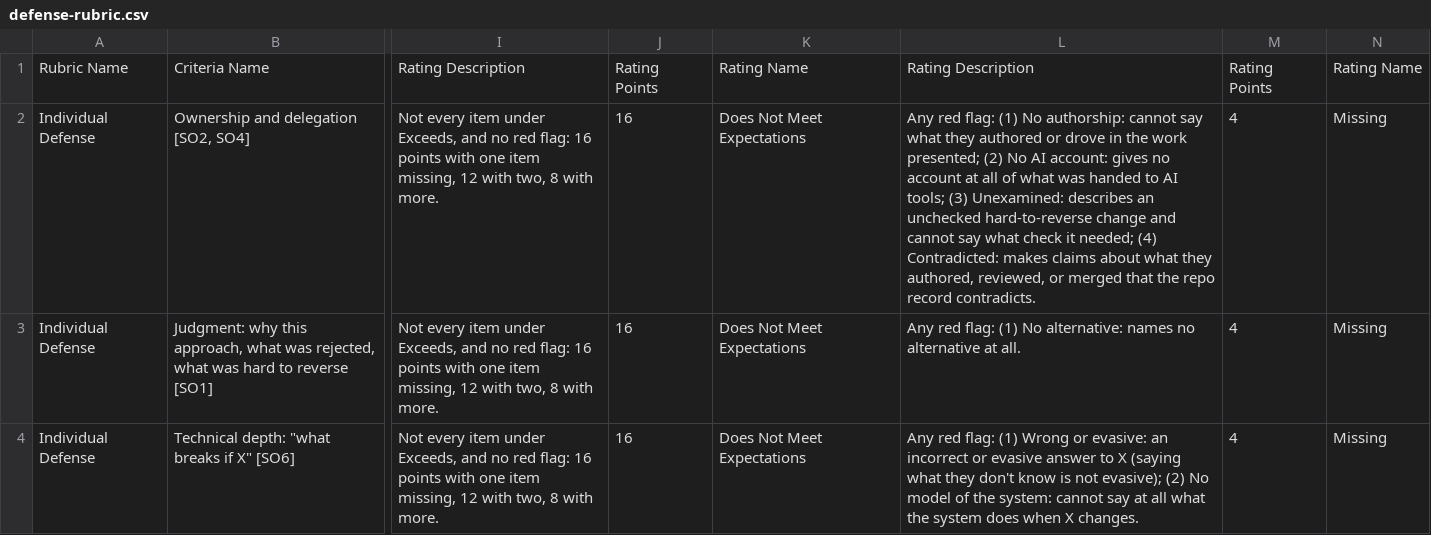
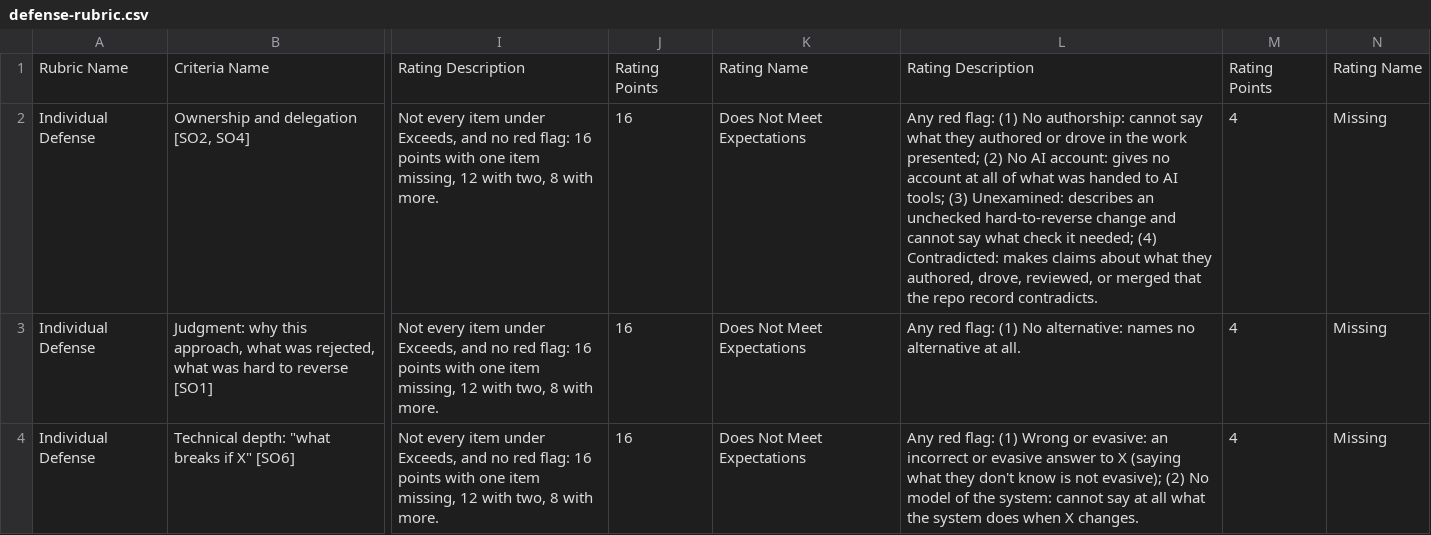
Before and after one commit to adulbrich/cs-capstone-handbook, a CSV file: canvas/assignments/defense/defense-rubric.csv, drawn as a sheet; only a part is shown, gaps mark what is left out; the diff names each change by its address in the sheet, - before the commit and + after, or states it on an @@ line.

Commit message:
docs(defense): match the contradicted red flag to authored or drove
- Ownership's Contradicted red flag covers claims about what the
  student authored, drove, reviewed, or merged, matching the criterion's
  own wording, so a false "I drove it" is the same integrity failure
  as a false "I authored it".

```diff
--- a/canvas/assignments/defense/defense-rubric.csv
+++ b/canvas/assignments/defense/defense-rubric.csv
-L2: …they authored, reviewed, or…
+L2: …they authored, drove, reviewed, or…
```
Also changed, not shown: 1 other file.
